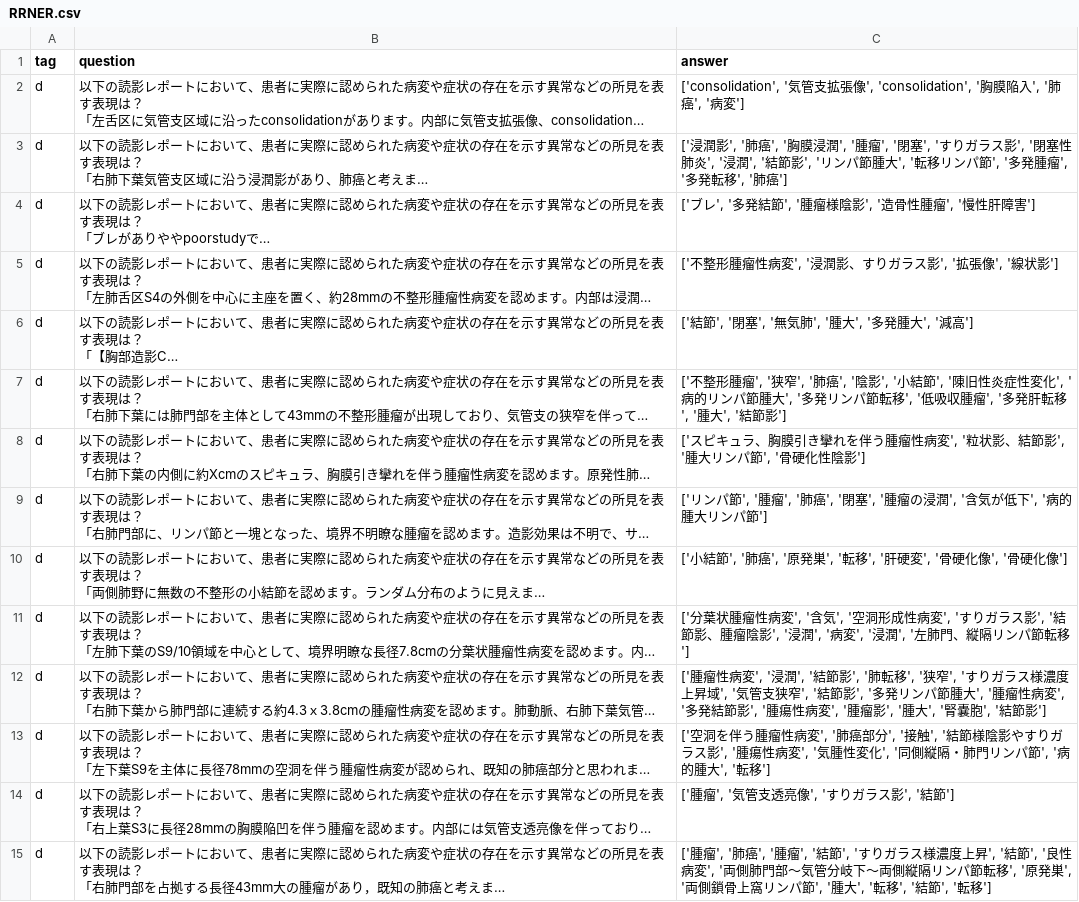
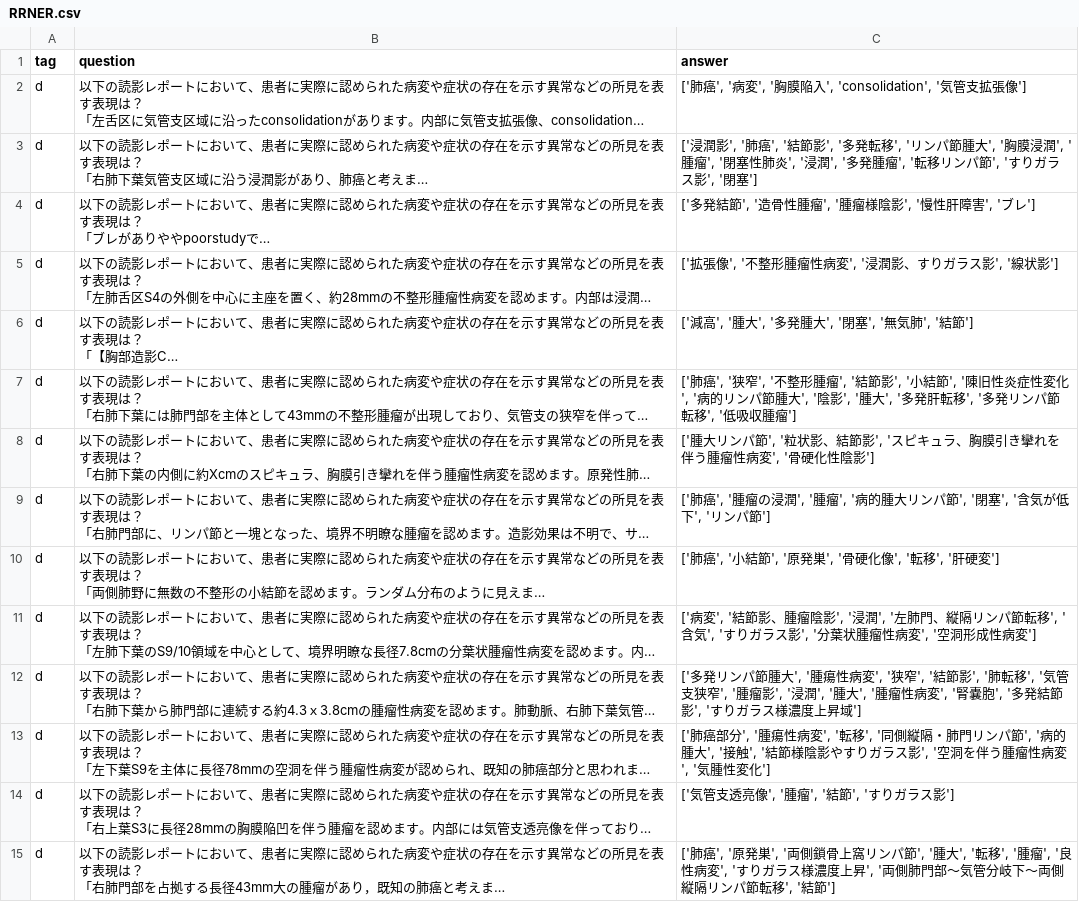
Before and after one commit to sociocom/JMED-LLM, a CSV file: datasets/all/RRNER.csv, drawn as a sheet; only a part is shown; long unchanged cells end in …; the diff covers the shown part only; the diff names each change by its address in the sheet, - before the commit and + after, or states it on an @@ line.

```diff
--- a/datasets/all/RRNER.csv
+++ b/datasets/all/RRNER.csv
-C2 (answer): ['consolidation', '気管支拡張像', 'consolidation', '胸膜陥入', '肺癌', '病変']
+C2 (answer): ['肺癌', '病変', '胸膜陥入', 'consolidation', '気管支拡張像']
-C3 (answer): …肺癌', '胸膜浸潤', '腫瘤', '閉塞', 'すりガラス影', '閉塞性肺炎', '浸潤', '結節影', 'リンパ節腫大', '転移リンパ節', '多発腫瘤', '多発転移', '肺癌']
+C3 (answer): …肺癌', '結節影', '多発転移', 'リンパ節腫大', '胸膜浸潤', '腫瘤', '閉塞性肺炎', '浸潤', '多発腫瘤', '転移リンパ節', 'すりガラス影', '閉塞']
-C4 (answer): ['ブレ', '多発結節', '腫瘤様陰影', '造骨性腫瘤', '慢性肝障害']
+C4 (answer): ['多発結節', '造骨性腫瘤', '腫瘤様陰影', '慢性肝障害', 'ブレ']
-C5 (answer): ['不整形腫瘤性病変', '浸潤影、すりガラス影', '拡張像', '線状影']
+C5 (answer): ['拡張像', '不整形腫瘤性病変', '浸潤影、すりガラス影', '線状影']
-C6 (answer): ['結節', '閉塞', '無気肺', '腫⼤', '多発腫⼤', '減⾼']
+C6 (answer): ['減⾼', '腫⼤', '多発腫⼤', '閉塞', '無気肺', '結節']
-C7 (answer): ['不整形腫瘤', '狭窄', '肺癌', '陰影', '小結節', '陳旧性炎症性変化', '病的リンパ節腫大', '多発リンパ節転移', '低吸収腫瘤', '多発肝転移', '腫大', '結節影']
+C7 (answer): ['肺癌', '狭窄', '不整形腫瘤', '結節影', '小結節', '陳旧性炎症性変化', '病的リンパ節腫大', '陰影', '腫大', '多発肝転移', '多発リンパ節転移', '低吸収腫瘤']
-C8 (answer): ['スピキュラ、胸膜引き攣れを伴う腫瘤性病変', '粒状影、結節影', '腫大リンパ節', '骨硬…
+C8 (answer): ['腫大リンパ節', '粒状影、結節影', 'スピキュラ、胸膜引き攣れを伴う腫瘤性病変', '骨硬…
-C9 (answer): ['リンパ節', '腫瘤', '肺癌', '閉塞', '腫瘤の浸潤', '含気が低下', '病的腫大リンパ節…
+C9 (answer): ['肺癌', '腫瘤の浸潤', '腫瘤', '病的腫大リンパ節', '閉塞', '含気が低下', 'リンパ節…
-C10 (answer): ['小結節', '肺癌', '原発巣', '転移', '肝硬変', '骨硬化像', '骨硬化像']
+C10 (answer): ['肺癌', '小結節', '原発巣', '骨硬化像', '転移', '肝硬変']
-C11 (answer): ['分葉状腫瘤性病変', '含気', '空洞形成性病変', 'すりガラス影', '結節影、腫瘤陰影', '浸潤', '病変', '浸潤', '左肺門、縦隔リンパ節転移']
+C11 (answer): ['病変', '結節影、腫瘤陰影', '浸潤', '左肺門、縦隔リンパ節転移', '含気', 'すりガラス影', '分葉状腫瘤性病変', '空洞形成性病変']
-C12 (answer): ['腫瘤性病変', '浸潤', '結節影', '肺転移', '狭窄', 'すりガラス様濃度上昇域', '気管支狭窄', '結節影', '多発リンパ節腫大', '腫瘤性病変', '多発結節影', '腫瘍性病変', '腫瘤影', '腫大', '腎嚢胞', '結節影']
+C12 (answer): ['多発リンパ節腫大', '腫瘍性病変', '狭窄', '結節影', '肺転移', '気管支狭窄', '腫瘤影', '浸潤', '腫大', '腫瘤性病変', '腎嚢胞', '多発結節影', 'すりガラス様濃度上昇域']
-C13 (answer): ['空洞を伴う腫瘤性病変', '肺癌部分', '接触', '結節様陰影やすりガラス影', '腫瘍性病変', '気腫性変化', '同側縦隔・肺門リンパ節', '病的腫大', '転移']
+C13 (answer): ['肺癌部分', '腫瘍性病変', '転移', '同側縦隔・肺門リンパ節', '病的腫大', '接触', '結節様陰影やすりガラス影', '空洞を伴う腫瘤性病変', '気腫性変化']
-C14 (answer): ['腫瘤', '気管支透亮像', 'すりガラス影', '結節']
+C14 (answer): ['気管支透亮像', '腫瘤', '結節', 'すりガラス影']
-C15 (answer): ['腫瘤', '肺癌', '腫瘤', '結節', 'すりガラス様濃度上昇', '結節', '良性病変', '両側肺⾨部〜気管分岐下〜両側縦隔リンパ節転移', '原発巣', '両側鎖⾻上窩リンパ節', '腫⼤', '転移', '結節', '転移']
+C15 (answer): ['肺癌', '原発巣', '両側鎖⾻上窩リンパ節', '腫⼤', '転移', '腫瘤', '良性病変', 'すりガラス様濃度上昇', '両側肺⾨部〜気管分岐下〜両側縦隔リンパ節転移', '結節']
```
Also changed, not shown: 52 edited cells elsewhere in this file, datasets/mrner_disease.csv, datasets/mrner_medicine.csv, 3 other files.
